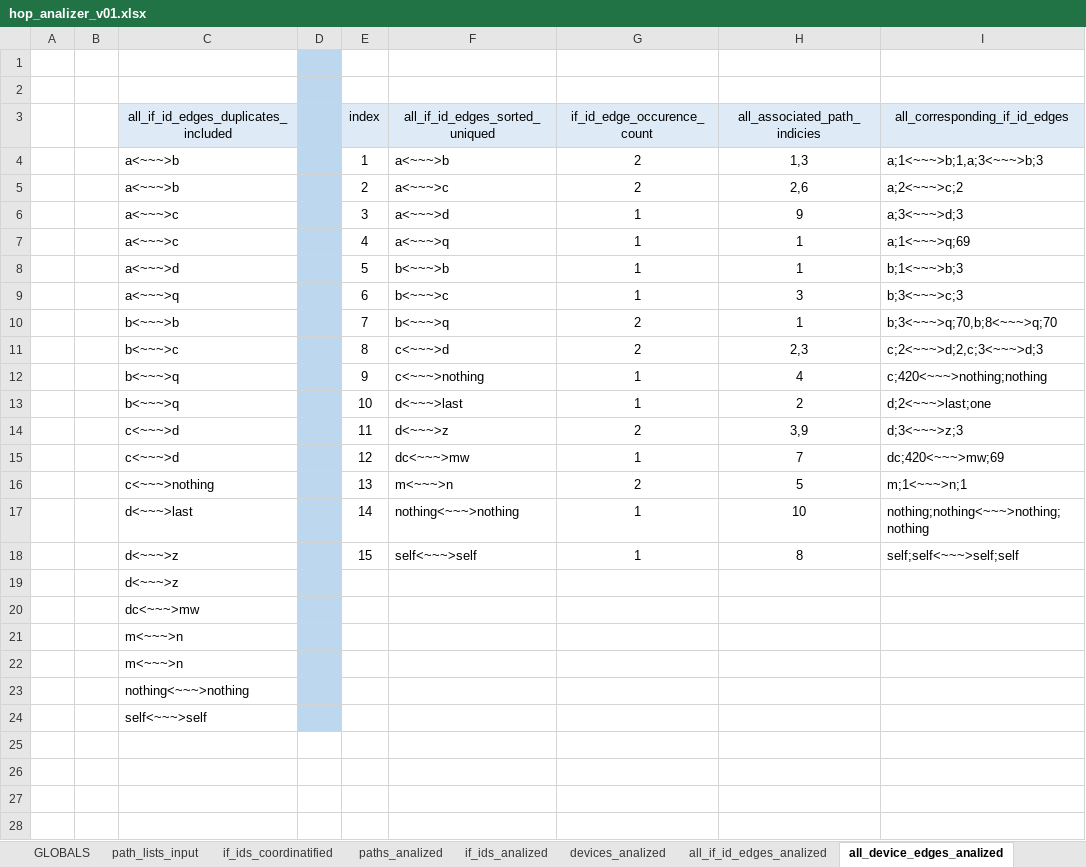
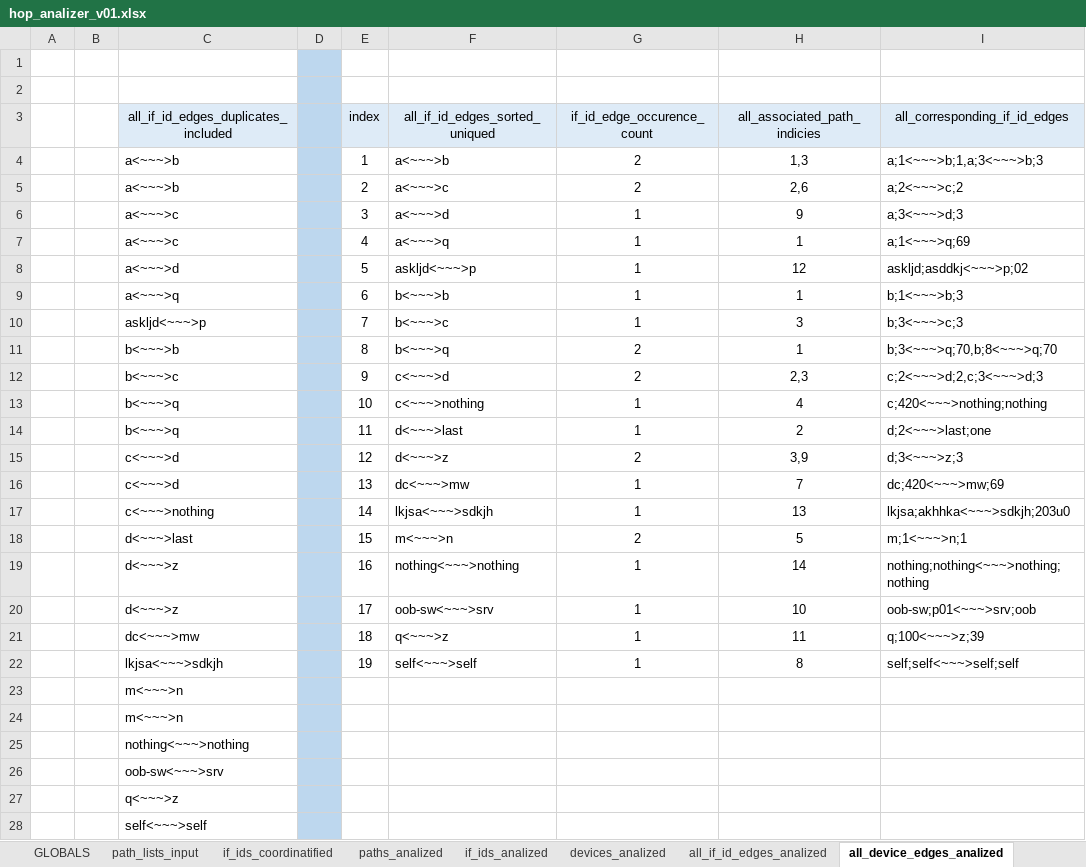
Before and after one commit to seize-these-newts/networkdiagrammer, an Excel workbook: hop_analizer_v01.xlsx, sheet all_device_edges_analized, drawn as a sheet; values as stored, in another font and other column widths than the file's, no borders; removed rows and columns are numbered as before the commit, all else as after; the diff names each change by its address in the sheet, - before the commit and + after, or states it on an @@ line.

```diff
--- a/hop_analizer_v01.xlsx (sheet all_device_edges_analized)
+++ b/hop_analizer_v01.xlsx (sheet all_device_edges_analized)
+row 8:  |  | a<~~~>d |  | 5 | askljd<~~~>p | 1 | 12 | askljd;asddkj<~~~>p;02
-C9: a<~~~>d
+C9: a<~~~>q
-E9 (index): 5
+E9 (index): 6
-C10: a<~~~>q
+C10: askljd<~~~>p
-E10 (index): 6
+E10 (index): 7
-E11 (index): 7
+E11 (index): 8
-E12 (index): 8
+E12 (index): 9
-E13 (index): 9
+E13 (index): 10
-E14 (index): 10
+E14 (index): 11
-E15 (index): 11
+E15 (index): 12
-E16 (index): 12
+E16 (index): 13
+row 17:  |  | c<~~~>nothing |  | 14 | lkjsa<~~~>sdkjh | 1 | 13 | lkjsa;akhhka<~~~>sdkjh;203u0
-C18: c<~~~>nothing
+C18: d<~~~>last
-E18 (index): 13
+E18 (index): 15
-C19: d<~~~>last
+C19: d<~~~>z
-E19 (index): 14
+E19 (index): 16
-H19 (all_associated_path_indicies): 10
+H19 (all_associated_path_indicies): 14
+row 20:  |  | d<~~~>z |  | 17 | oob-sw<~~~>srv | 1 | 10 | oob-sw;p01<~~~>srv;oob
+row 21:  |  | dc<~~~>mw |  | 18 | q<~~~>z | 1 | 11 | q;100<~~~>z;39
-C22: d<~~~>z
+C22: lkjsa<~~~>sdkjh
-E22 (index): 15
+E22 (index): 19
-row 19:  |  | d<~~~>z
-row 20:  |  | dc<~~~>mw
+row 26:  |  | oob-sw<~~~>srv
+row 27:  |  | q<~~~>z
```
Also changed, not shown: sheet if_ids_coordinatified, sheet devices_analized, sheet if_ids_analized, sheet paths_analized, sheet all_if_id_edges_analized, sheet path_lists_input, 2 more sheets, formulas that keep their value, 1 other file.
